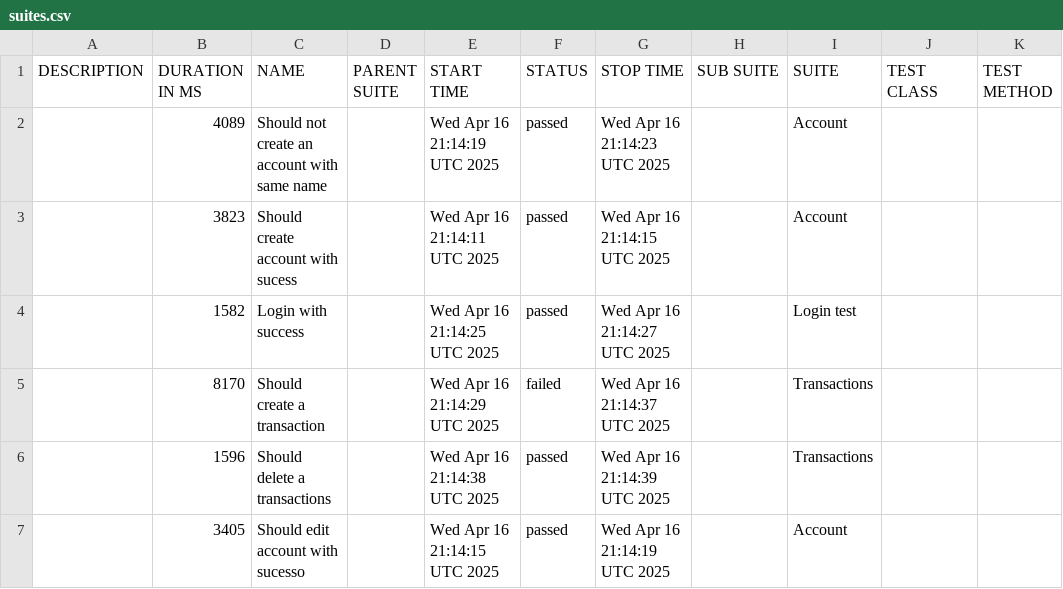
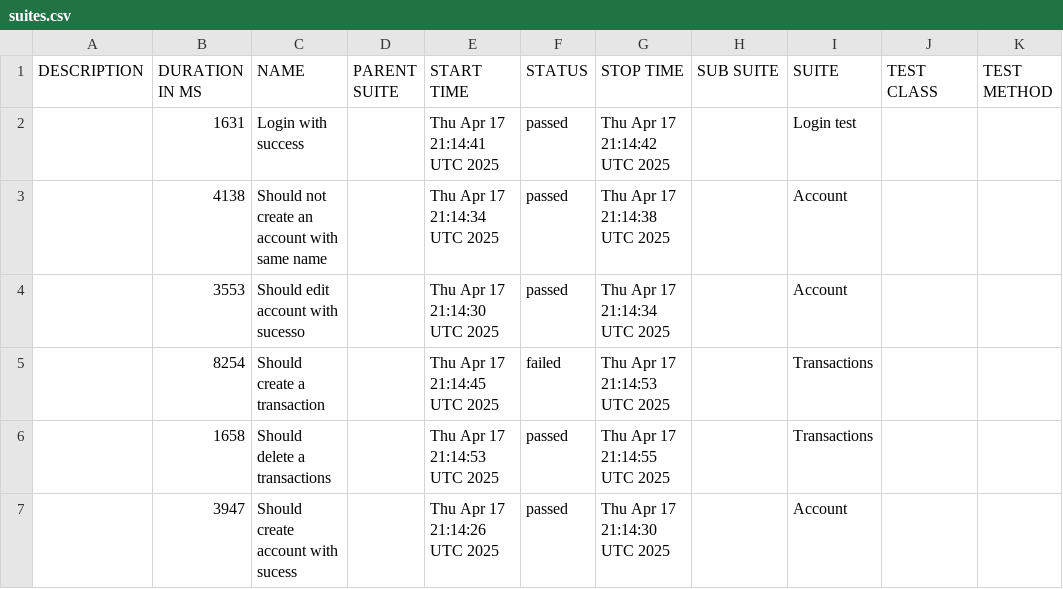
Before and after one commit to JosinaldoGJunior/cypress-automation-web, a CSV file: data/suites.csv, drawn as a sheet.

```diff
--- a/data/suites.csv
+++ b/data/suites.csv
@@ -1,7 +1,7 @@
 "DESCRIPTION","DURATION IN MS","NAME","PARENT SUITE","START TIME","STATUS","STOP TIME","SUB SUITE","SUITE","TEST CLASS","TEST METHOD"
-"","4089","Should not create an account with same name","","Wed Apr 16 21:14:19 UTC 2025","passed","Wed Apr 16 21:14:23 UTC 2025","","Account","",""
-"","3823","Should create account with sucess","","Wed Apr 16 21:14:11 UTC 2025","passed","Wed Apr 16 21:14:15 UTC 2025","","Account","",""
-"","1582","Login with success","","Wed Apr 16 21:14:25 UTC 2025","passed","Wed Apr 16 21:14:27 UTC 2025","","Login test","",""
-"","8170","Should create a transaction","","Wed Apr 16 21:14:29 UTC 2025","failed","Wed Apr 16 21:14:37 UTC 2025","","Transactions","",""
-"","1596","Should delete a transactions","","Wed Apr 16 21:14:38 UTC 2025","passed","Wed Apr 16 21:14:39 UTC 2025","","Transactions","",""
-"","3405","Should edit account with sucesso","","Wed Apr 16 21:14:15 UTC 2025","passed","Wed Apr 16 21:14:19 UTC 2025","","Account","",""
+"","1631","Login with success","","Thu Apr 17 21:14:41 UTC 2025","passed","Thu Apr 17 21:14:42 UTC 2025","","Login test","",""
+"","4138","Should not create an account with same name","","Thu Apr 17 21:14:34 UTC 2025","passed","Thu Apr 17 21:14:38 UTC 2025","","Account","",""
+"","3553","Should edit account with sucesso","","Thu Apr 17 21:14:30 UTC 2025","passed","Thu Apr 17 21:14:34 UTC 2025","","Account","",""
+"","8254","Should create a transaction","","Thu Apr 17 21:14:45 UTC 2025","failed","Thu Apr 17 21:14:53 UTC 2025","","Transactions","",""
+"","1658","Should delete a transactions","","Thu Apr 17 21:14:53 UTC 2025","passed","Thu Apr 17 21:14:55 UTC 2025","","Transactions","",""
+"","3947","Should create account with sucess","","Thu Apr 17 21:14:26 UTC 2025","passed","Thu Apr 17 21:14:30 UTC 2025","","Account","",""
```
Also changed, not shown: 31 other files.
